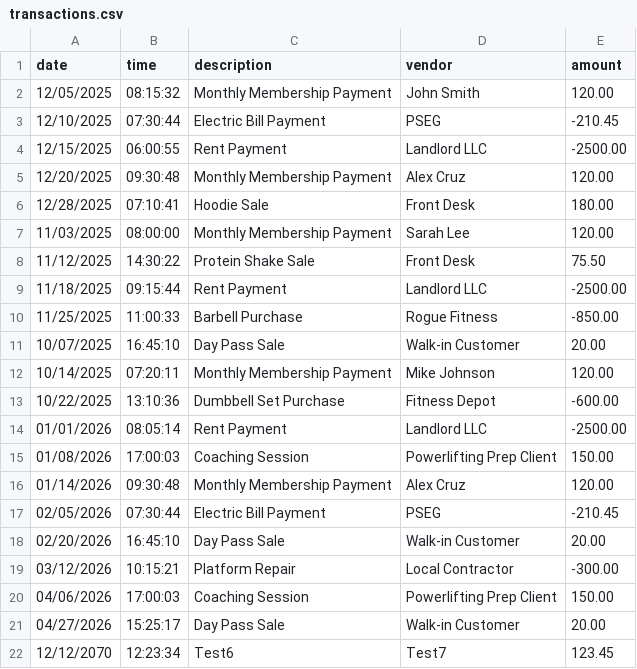
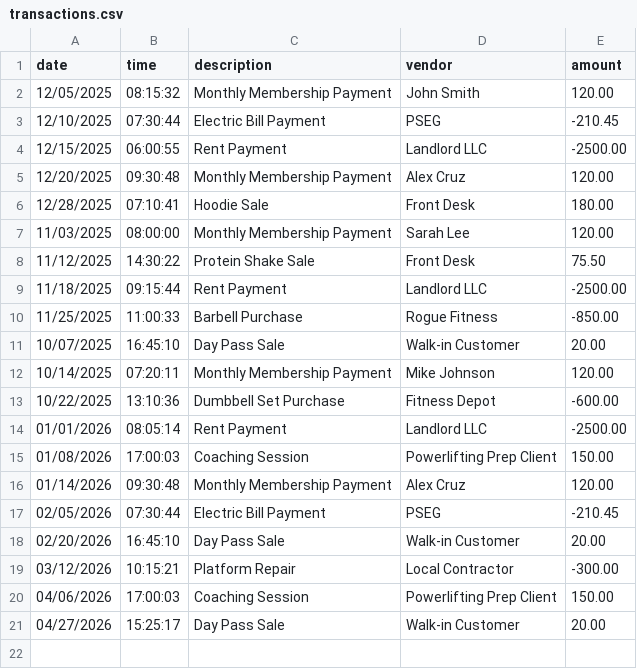
Before and after one commit to pmvroque15/capstone-1, a CSV file: src/main/resources/transactions.csv, drawn as a sheet; the diff names each change by its address in the sheet, - before the commit and + after, or states it on an @@ line.

```diff
--- a/src/main/resources/transactions.csv
+++ b/src/main/resources/transactions.csv
-row 22: 12/12/2070 | 12:23:34 | Test6 | Test7 | 123.45
```
Also changed, not shown: 2 other files.
